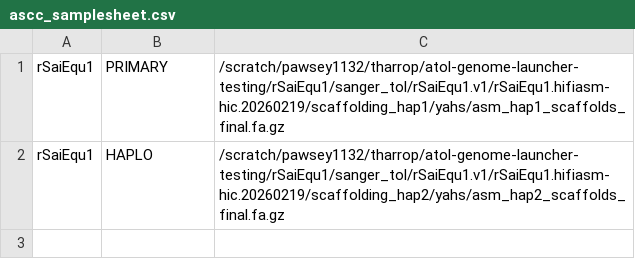
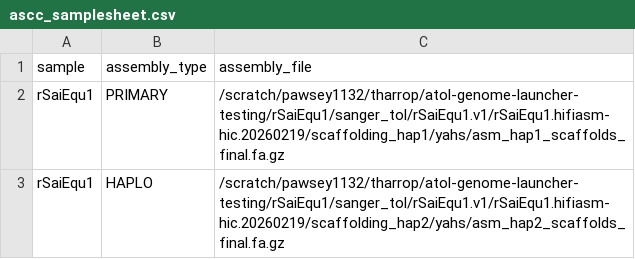
Before and after one commit to AToL-Bioinformatics/genome-launcher-workflow, a CSV file: sanger-tol/ascc/ascc_samplesheet.csv, drawn as a sheet; the diff names each change by its address in the sheet, - before the commit and + after, or states it on an @@ line.

Commit message:
ascc

```diff
--- a/sanger-tol/ascc/ascc_samplesheet.csv
+++ b/sanger-tol/ascc/ascc_samplesheet.csv
+row 1: sample | assembly_type | assembly_file
```
Also changed, not shown: 2 other files.
